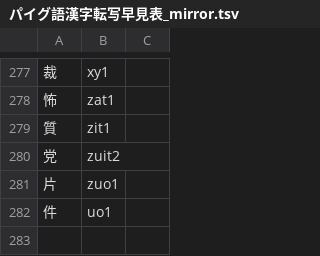
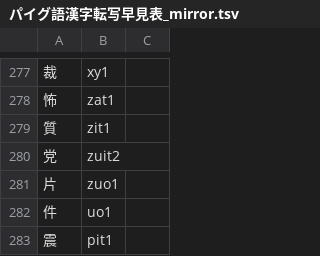
Before and after one commit to jurliyuuri/praige-zerp, a TSV file: パイグ語漢字転写早見表_mirror.tsv, drawn as a sheet; only a part is shown, gaps mark what is left out; the diff names each change by its address in the sheet, - before the commit and + after, or states it on an @@ line.

```diff
--- a/パイグ語漢字転写早見表_mirror.tsv
+++ b/パイグ語漢字転写早見表_mirror.tsv
+row 283: 震 | pit1
```
Also changed, not shown: 1 other file.
